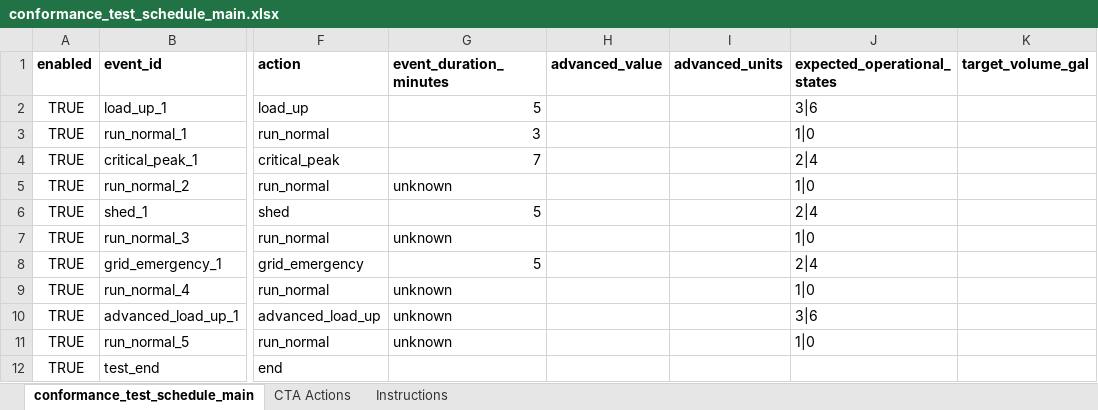
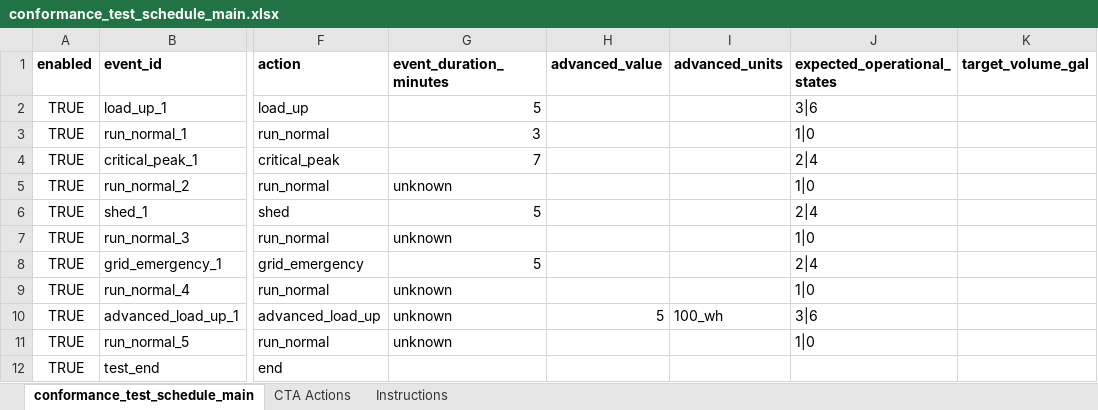
Before and after one commit to PortlandStatePowerLab/conformance_testing_team, an Excel workbook: software/conformance_test_schedule_main.xlsx, sheet conformance_test_schedule_main, drawn as a sheet; only a part is shown, gaps mark what is left out; values as stored, in another font and other column widths than the file's, no borders; the diff names each change by its address in the sheet, - before the commit and + after, or states it on an @@ line.

Commit message:
updated mandatory fields that were blank in the scheduler

```diff
--- a/software/conformance_test_schedule_main.xlsx (sheet conformance_test_schedule_main)
+++ b/software/conformance_test_schedule_main.xlsx (sheet conformance_test_schedule_main)
-H10 (advanced_value): (empty)
+H10 (advanced_value): 5
-I10 (advanced_units): (empty)
+I10 (advanced_units): 100_wh
```
